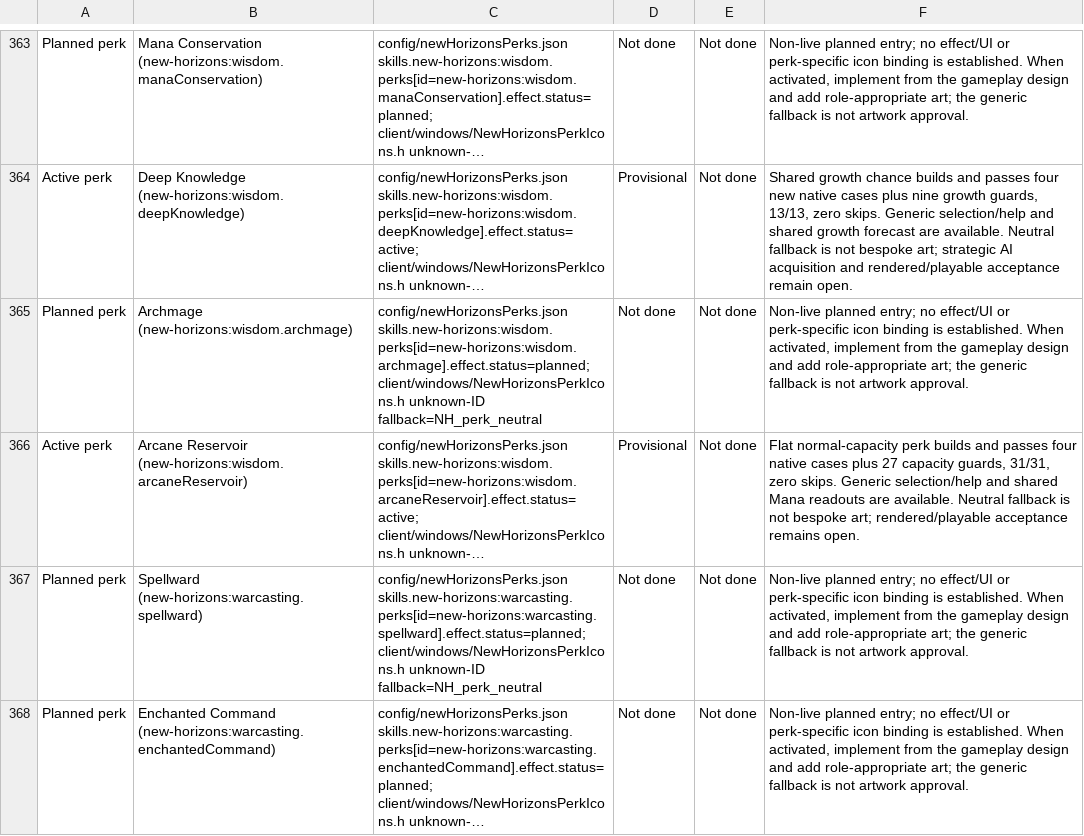
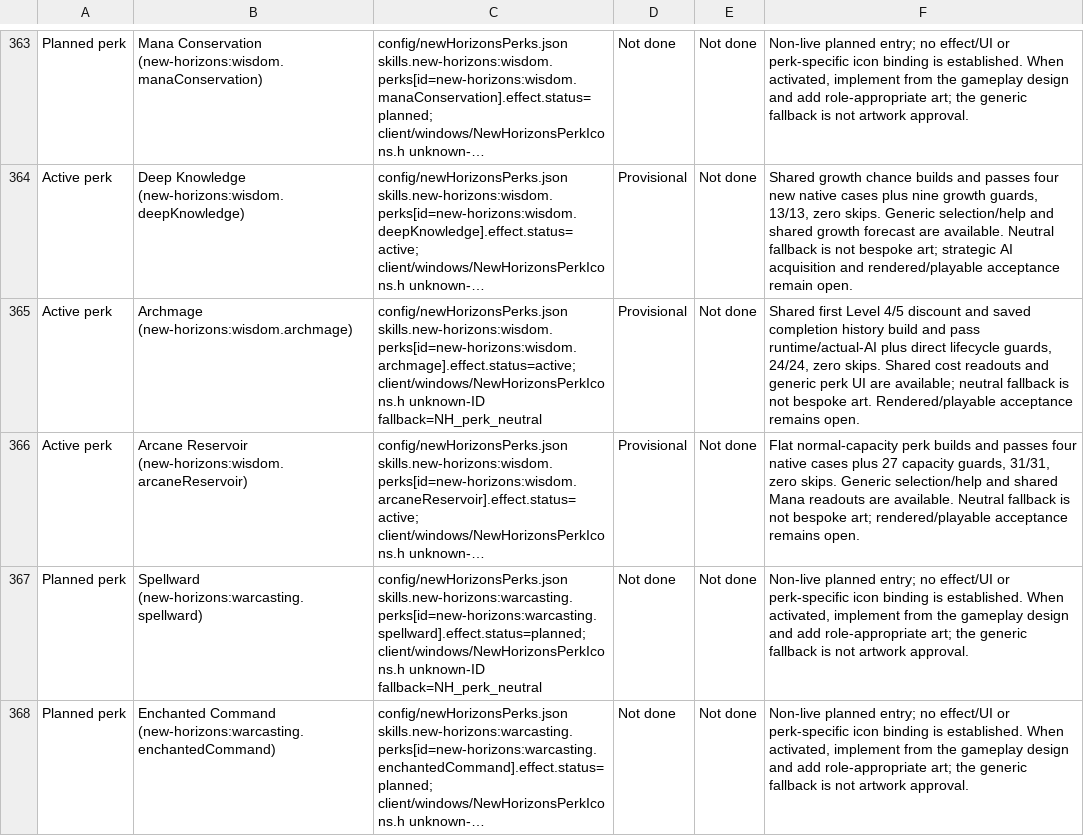
Before and after one commit to thegandalf196/new-horizons, a CSV file: docs/NH_UI_ASSET_INVENTORY.csv, drawn as a sheet; only a part is shown, gaps mark what is left out; long unchanged cells end in …; the diff names each change by its address in the sheet, - before the commit and + after, or states it on an @@ line.

Commit message:
Implement Archmage accepted spell-level discount and reject dead unit actions

```diff
--- a/docs/NH_UI_ASSET_INVENTORY.csv
+++ b/docs/NH_UI_ASSET_INVENTORY.csv
-A365: Planned perk
+A365: Active perk
-C365: config/newHorizonsPerks.json skills.new-horizons:wisdom.perks[id=new-horizons:wisdom.archmage].effect.status=planned; client/windows/NewHorizonsPerkIcons.h unknown-ID…
+C365: config/newHorizonsPerks.json skills.new-horizons:wisdom.perks[id=new-horizons:wisdom.archmage].effect.status=active; client/windows/NewHorizonsPerkIcons.h unknown-ID…
-D365: Not done
+D365: Provisional
-F365: Non-live planned entry; no effect/UI or perk-specific icon binding is established. When activated, implement from the gameplay design and add role-appropriate art; the generic fallback is not artwork approval.
+F365: Shared first Level 4/5 discount and saved completion history build and pass runtime/actual-AI plus direct lifecycle guards, 24/24, zero skips. Shared cost readouts and generic perk UI are available; neutral fallback is not bespoke art. Rendered/playable acceptance remains open.
```
Also changed, not shown: 19 other files.
